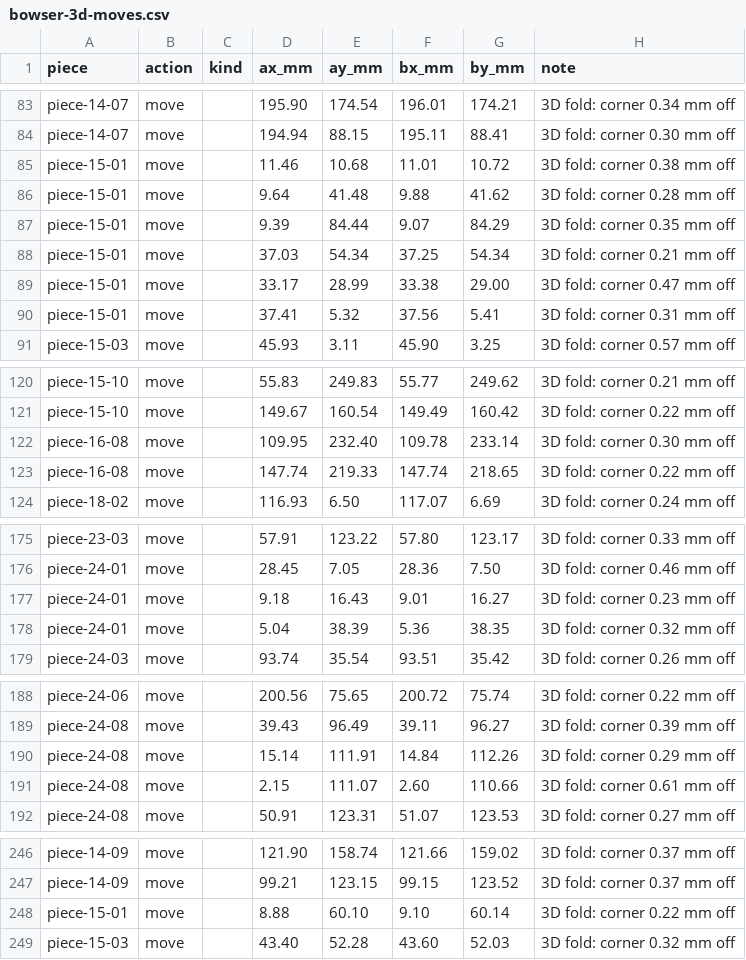
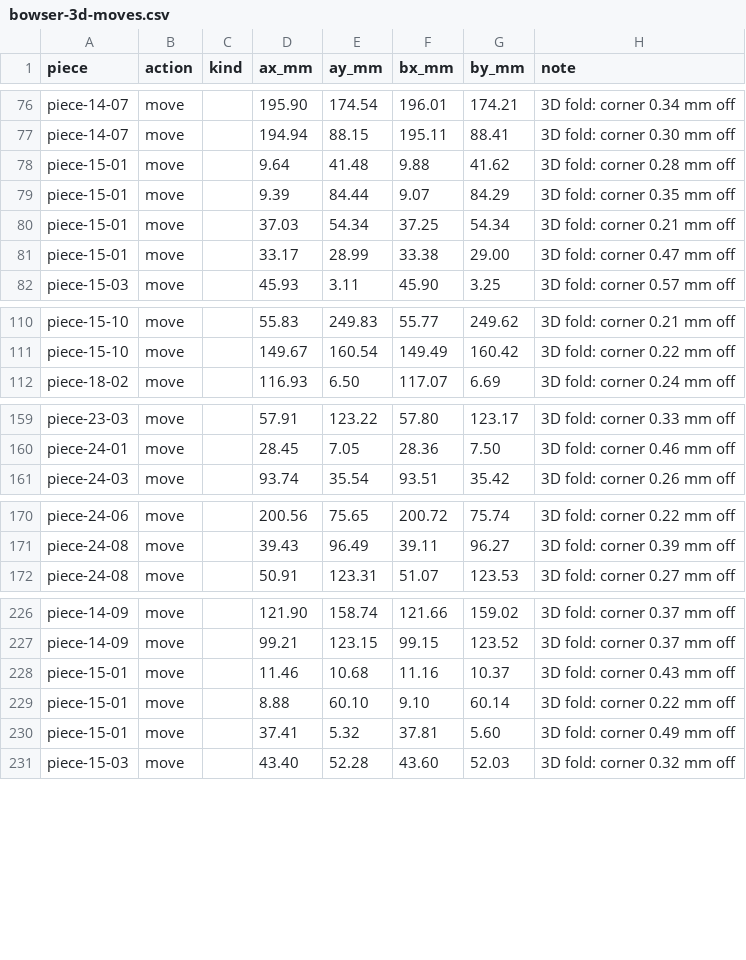
Before and after one commit to tungufoss/cricut-pdf-to-svg, a CSV file: data/bowser/bowser-3d-moves.csv, drawn as a sheet; only a part is shown, gaps mark what is left out; the diff covers the shown part only.

```diff
--- a/data/bowser/bowser-3d-moves.csv
+++ b/data/bowser/bowser-3d-moves.csv
@@ -84,3 +77,2 @@ piece-14-07,move,,195.90,174.54,196.01,174.21,3D fold: corner 0.34 mm off
 piece-14-07,move,,194.94,88.15,195.11,88.41,3D fold: corner 0.30 mm off
-piece-15-01,move,,11.46,10.68,11.01,10.72,3D fold: corner 0.38 mm off
 piece-15-01,move,,9.64,41.48,9.88,41.62,3D fold: corner 0.28 mm off
@@ -89,3 +81,2 @@ piece-15-01,move,,37.03,54.34,37.25,54.34,3D fold: corner 0.21 mm off
 piece-15-01,move,,33.17,28.99,33.38,29.00,3D fold: corner 0.47 mm off
-piece-15-01,move,,37.41,5.32,37.56,5.41,3D fold: corner 0.31 mm off
 piece-15-03,move,,45.93,3.11,45.90,3.25,3D fold: corner 0.57 mm off
@@ -121,4 +111,2 @@ piece-15-10,move,,55.83,249.83,55.77,249.62,3D fold: corner 0.21 mm off
 piece-15-10,move,,149.67,160.54,149.49,160.42,3D fold: corner 0.22 mm off
-piece-16-08,move,,109.95,232.40,109.78,233.14,3D fold: corner 0.30 mm off
-piece-16-08,move,,147.74,219.33,147.74,218.65,3D fold: corner 0.22 mm off
 piece-18-02,move,,116.93,6.50,117.07,6.69,3D fold: corner 0.24 mm off
@@ -176,4 +160,2 @@ piece-23-03,move,,57.91,123.22,57.80,123.17,3D fold: corner 0.33 mm off
 piece-24-01,move,,28.45,7.05,28.36,7.50,3D fold: corner 0.46 mm off
-piece-24-01,move,,9.18,16.43,9.01,16.27,3D fold: corner 0.23 mm off
-piece-24-01,move,,5.04,38.39,5.36,38.35,3D fold: corner 0.32 mm off
 piece-24-03,move,,93.74,35.54,93.51,35.42,3D fold: corner 0.26 mm off
@@ -189,4 +171,2 @@ piece-24-06,move,,200.56,75.65,200.72,75.74,3D fold: corner 0.22 mm off
 piece-24-08,move,,39.43,96.49,39.11,96.27,3D fold: corner 0.39 mm off
-piece-24-08,move,,15.14,111.91,14.84,112.26,3D fold: corner 0.29 mm off
-piece-24-08,move,,2.15,111.07,2.60,110.66,3D fold: corner 0.61 mm off
 piece-24-08,move,,50.91,123.31,51.07,123.53,3D fold: corner 0.27 mm off
@@ -247,3 +227,5 @@ piece-14-09,move,,121.90,158.74,121.66,159.02,3D fold: corner 0.37 mm off
 piece-14-09,move,,99.21,123.15,99.15,123.52,3D fold: corner 0.37 mm off
+piece-15-01,move,,11.46,10.68,11.16,10.37,3D fold: corner 0.43 mm off
 piece-15-01,move,,8.88,60.10,9.10,60.14,3D fold: corner 0.22 mm off
+piece-15-01,move,,37.41,5.32,37.81,5.60,3D fold: corner 0.49 mm off
 piece-15-03,move,,43.40,52.28,43.60,52.03,3D fold: corner 0.32 mm off
```
Also changed, not shown: 3 added rows and 12 removed rows elsewhere in this file, data/bowser/bowser-3d-inspect.csv, 1 other file.
